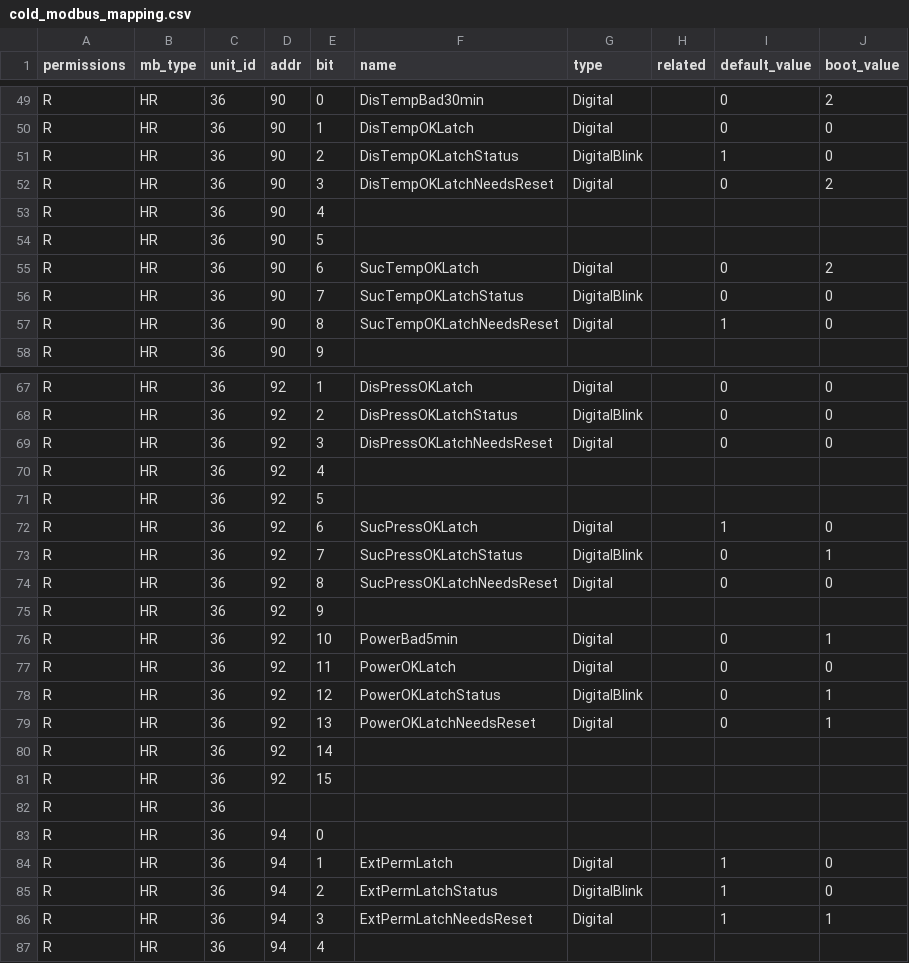
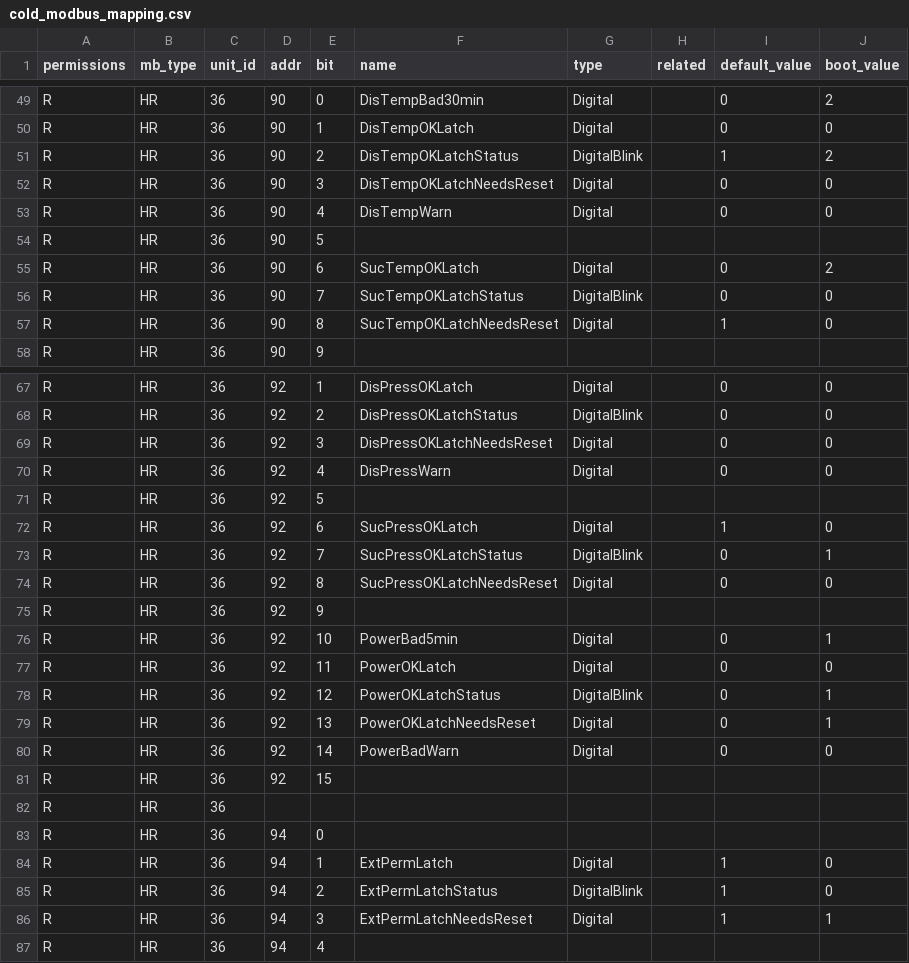
Before and after one commit to lsst-camera-dh/lsstPLCsTestBox, a CSV file: mapping/cold_modbus_mapping.csv, drawn as a sheet; only a part is shown, gaps mark what is left out.

```diff
--- a/mapping/cold_modbus_mapping.csv
+++ b/mapping/cold_modbus_mapping.csv
@@ -50,5 +50,5 @@ R,HR,36,90,0,DisTempBad30min,Digital,,0,2
 R,HR,36,90,1,DisTempOKLatch,Digital,,0,0
-R,HR,36,90,2,DisTempOKLatchStatus,DigitalBlink,,1,0
-R,HR,36,90,3,DisTempOKLatchNeedsReset,Digital,,0,2
-R,HR,36,90,4,,,,,
+R,HR,36,90,2,DisTempOKLatchStatus,DigitalBlink,,1,2
+R,HR,36,90,3,DisTempOKLatchNeedsReset,Digital,,0,0
+R,HR,36,90,4,DisTempWarn,Digital,,0,0
 R,HR,36,90,5,,,,,
@@ -69,3 +69,3 @@ R,HR,36,92,2,DisPressOKLatchStatus,DigitalBlink,,0,0
 R,HR,36,92,3,DisPressOKLatchNeedsReset,Digital,,0,0
-R,HR,36,92,4,,,,,
+R,HR,36,92,4,DisPressWarn,Digital,,0,0
 R,HR,36,92,5,,,,,
@@ -79,3 +79,3 @@ R,HR,36,92,12,PowerOKLatchStatus,DigitalBlink,,0,1
 R,HR,36,92,13,PowerOKLatchNeedsReset,Digital,,0,1
-R,HR,36,92,14,,,,,
+R,HR,36,92,14,PowerBadWarn,Digital,,0,0
 R,HR,36,92,15,,,,,
```
Also changed, not shown: mapping/cryo_modbus_mapping.csv, mapping/mpm_modbus_mapping.csv, 15 other files.
